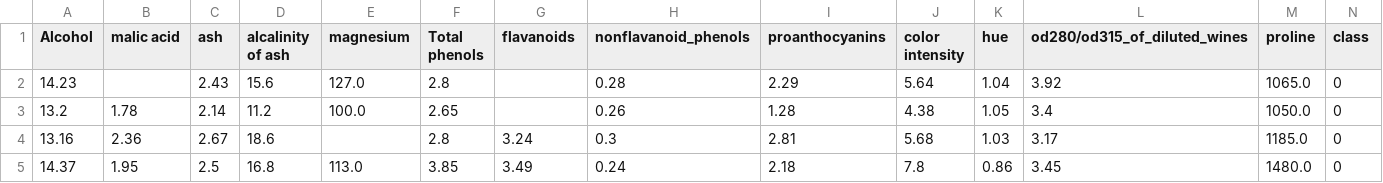
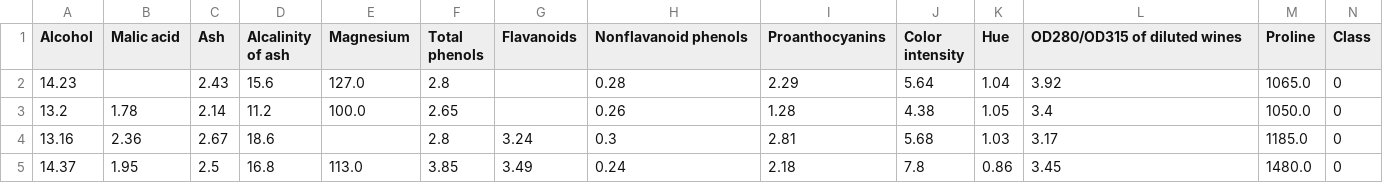
Before and after one commit to udel-cbcb/al_ml_workshop, a CSV file: data/messy_wine_data.csv, drawn as a sheet; only a part is shown.

Commit message:
change messy_wine_data.csv headerswq

```diff
--- a/data/messy_wine_data.csv
+++ b/data/messy_wine_data.csv
@@ -1,2 +1,2 @@
-Alcohol,malic acid,ash,alcalinity of ash,magnesium,Total phenols,flavanoids,nonflavanoid_phenols,proanthocyanins,color intensity,hue,od280/od315_of_diluted_wines,proline,class
+Alcohol,Malic acid,Ash,Alcalinity of ash,Magnesium,Total phenols,Flavanoids,Nonflavanoid phenols,Proanthocyanins,Color intensity,Hue,OD280/OD315 of diluted wines,Proline,Class
 14.23,,2.43,15.6,127.0,2.8,,0.28,2.29,5.64,1.04,3.92,1065.0,0
```
